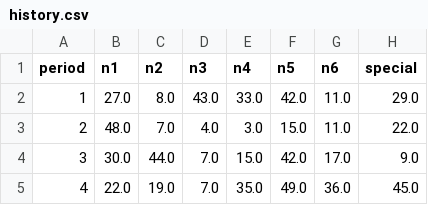
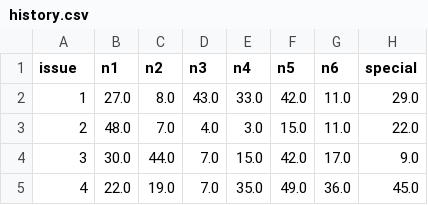
Before and after one commit to zhua082-dotcom/Repository-name-MarkSixLM, a CSV file: history.csv, drawn as a sheet; only a part is shown.

Commit message:
更新 history.csv

```diff
--- a/history.csv
+++ b/history.csv
@@ -1,2 +1,2 @@
-period,n1,n2,n3,n4,n5,n6,special
+issue,n1,n2,n3,n4,n5,n6,special
 1,27.0,8.0,43.0,33.0,42.0,11.0,29.0
```
